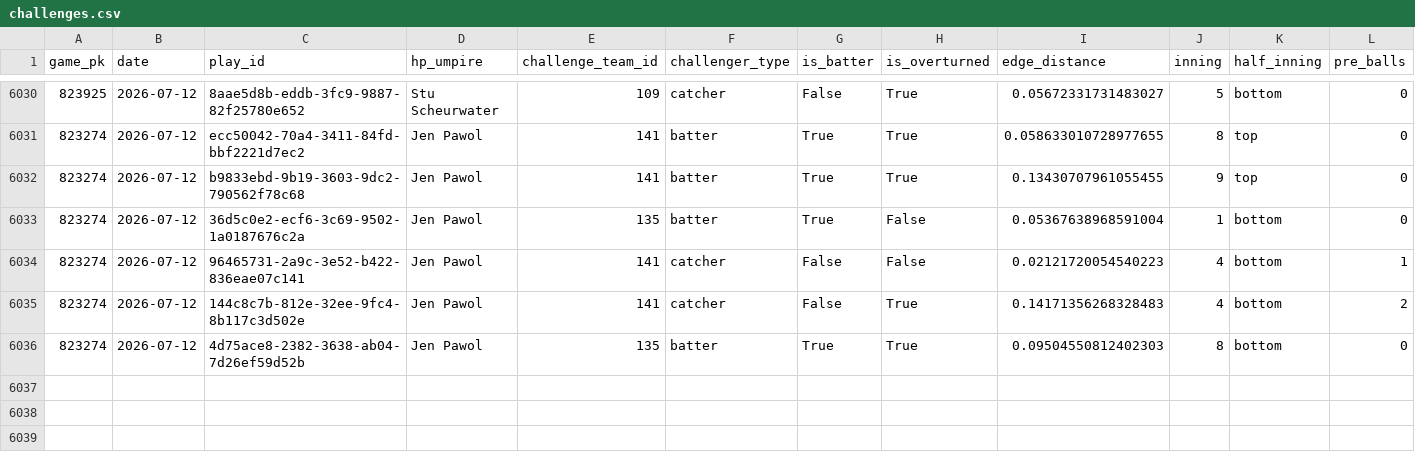
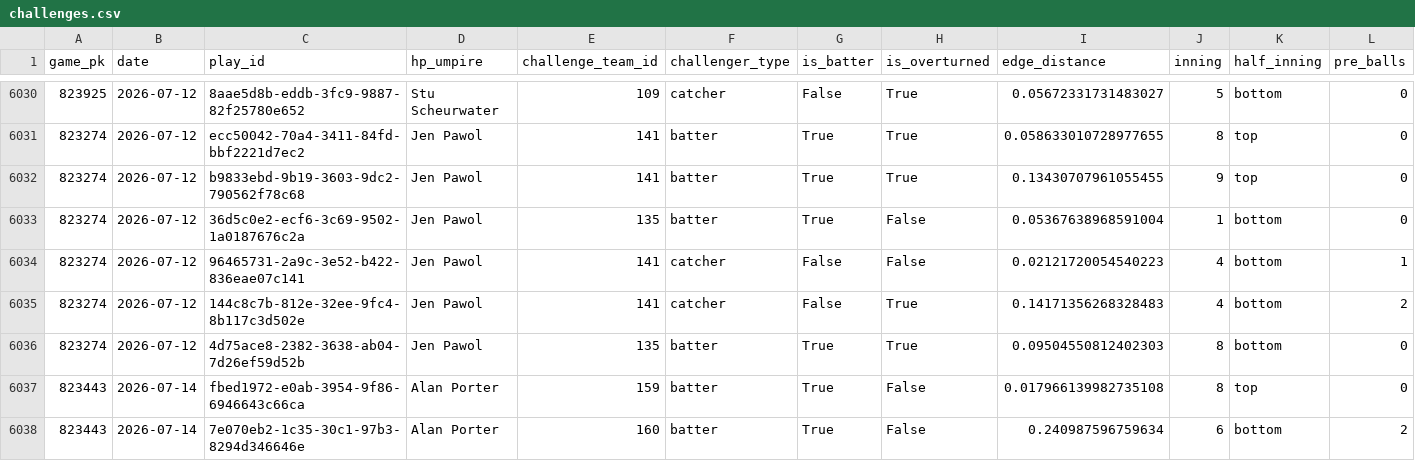
Before and after one commit to jasonbhorne/abs-tracker, a CSV file: data/challenges.csv, drawn as a sheet; only a part is shown, gaps mark what is left out; rows hold the shown columns only; the diff names each change by its address in the sheet, - before the commit and + after, or states it on an @@ line.

```diff
--- a/data/challenges.csv
+++ b/data/challenges.csv
+row 6037: 823443 | 2026-07-14 | fbed1972-e0ab-3954-9f86-6946643c66ca | Alan Porter | 159 | batter | True | False | 0.017966139982735108 | 8 | top | 0
+row 6038: 823443 | 2026-07-14 | 7e070eb2-1c35-30c1-97b3-8294d346646e | Alan Porter | 160 | batter | True | False | 0.240987596759634 | 6 | bottom | 2
```
Also changed, not shown: data/processed_games.csv, 2 other files.
